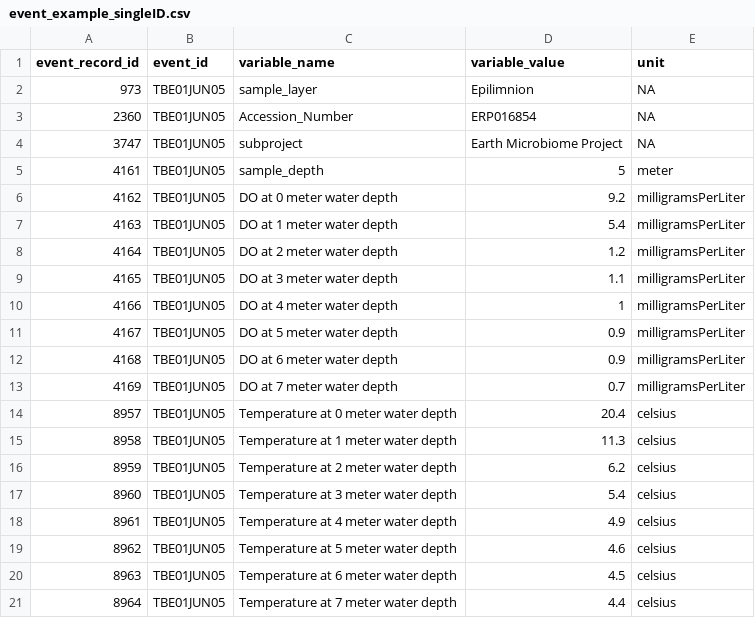
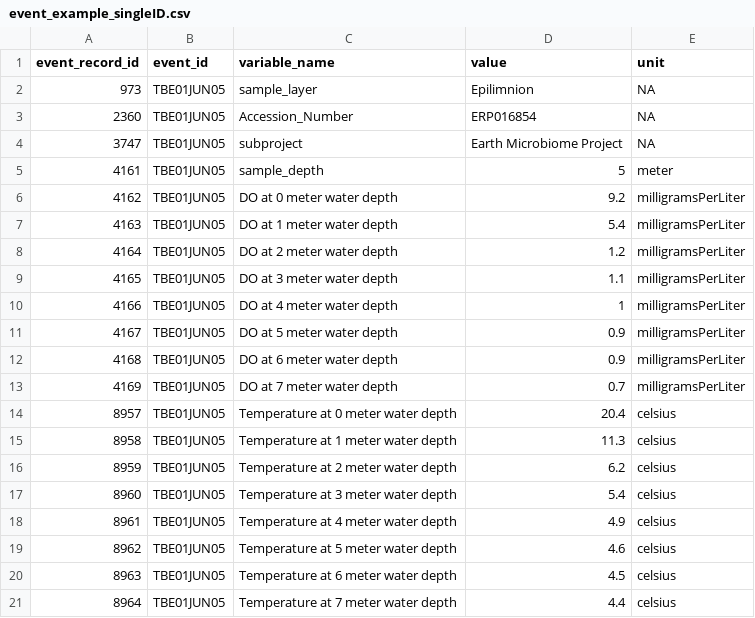
Before and after one commit to EDIorg/ecocomDP, a CSV file: documentation/examples/event_example_singleID.csv, drawn as a sheet.

Commit message:
Update event_example_singleID.csv

```diff
--- a/documentation/examples/event_example_singleID.csv
+++ b/documentation/examples/event_example_singleID.csv
@@ -1,2 +1,2 @@
-event_record_id,event_id,variable_name,variable_value,unit
+event_record_id,event_id,variable_name,value,unit
 973,TBE01JUN05,sample_layer,Epilimnion,NA
```
